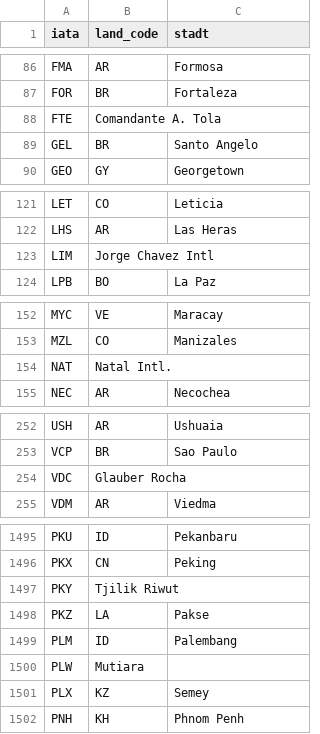
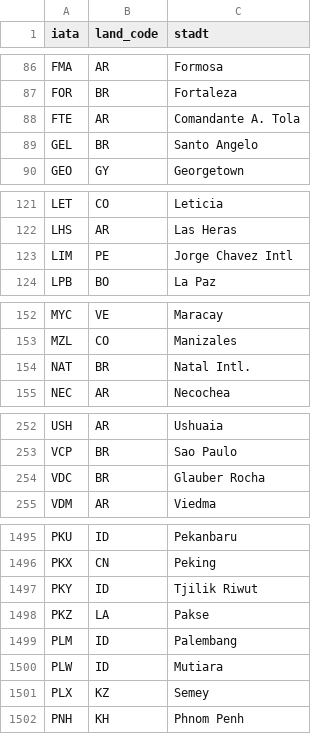
Before and after one commit to digitalservicebund/a2j-rechtsantragstelle, a CSV file: scripts/cities_airports_de.csv, drawn as a sheet; only a part is shown, gaps mark what is left out; the diff covers the shown part only.

Commit message:
refactor: fix list of cities airports in german

```diff
--- a/scripts/cities_airports_de.csv
+++ b/scripts/cities_airports_de.csv
@@ -87,3 +87,3 @@ FMA,AR,Formosa
 FOR,BR,Fortaleza
-FTE, Comandante A. Tola,
+FTE,AR,Comandante A. Tola,
 GEL,BR,Santo Angelo
@@ -122,3 +122,3 @@ LET,CO,Leticia
 LHS,AR,Las Heras
-LIM,Jorge Chavez Intl,
+LIM,PE,Jorge Chavez Intl,
 LPB,BO,La Paz
@@ -153,3 +153,3 @@ MYC,VE,Maracay
 MZL,CO,Manizales
-NAT,Natal Intl.,
+NAT,BR,Natal Intl.,
 NEC,AR,Necochea
@@ -253,3 +253,3 @@ USH,AR,Ushuaia
 VCP,BR,Sao Paulo
-VDC, Glauber Rocha,
+VDC,BR,Glauber Rocha,
 VDM,AR,Viedma
@@ -1496,3 +1496,3 @@ PKU, "ID",Pekanbaru
 PKX,CN,Peking
-PKY, Tjilik Riwut,
+PKY,ID,Tjilik Riwut,
 PKZ,LA,Pakse
@@ -1500,2 +1500,2 @@ PLM, "ID",Palembang
-PLW, Mutiara,
+PLW,ID,Mutiara,
 PLX,KZ,Semey
```
Also changed, not shown: 39 edited cells elsewhere in this file, 1 other file.
